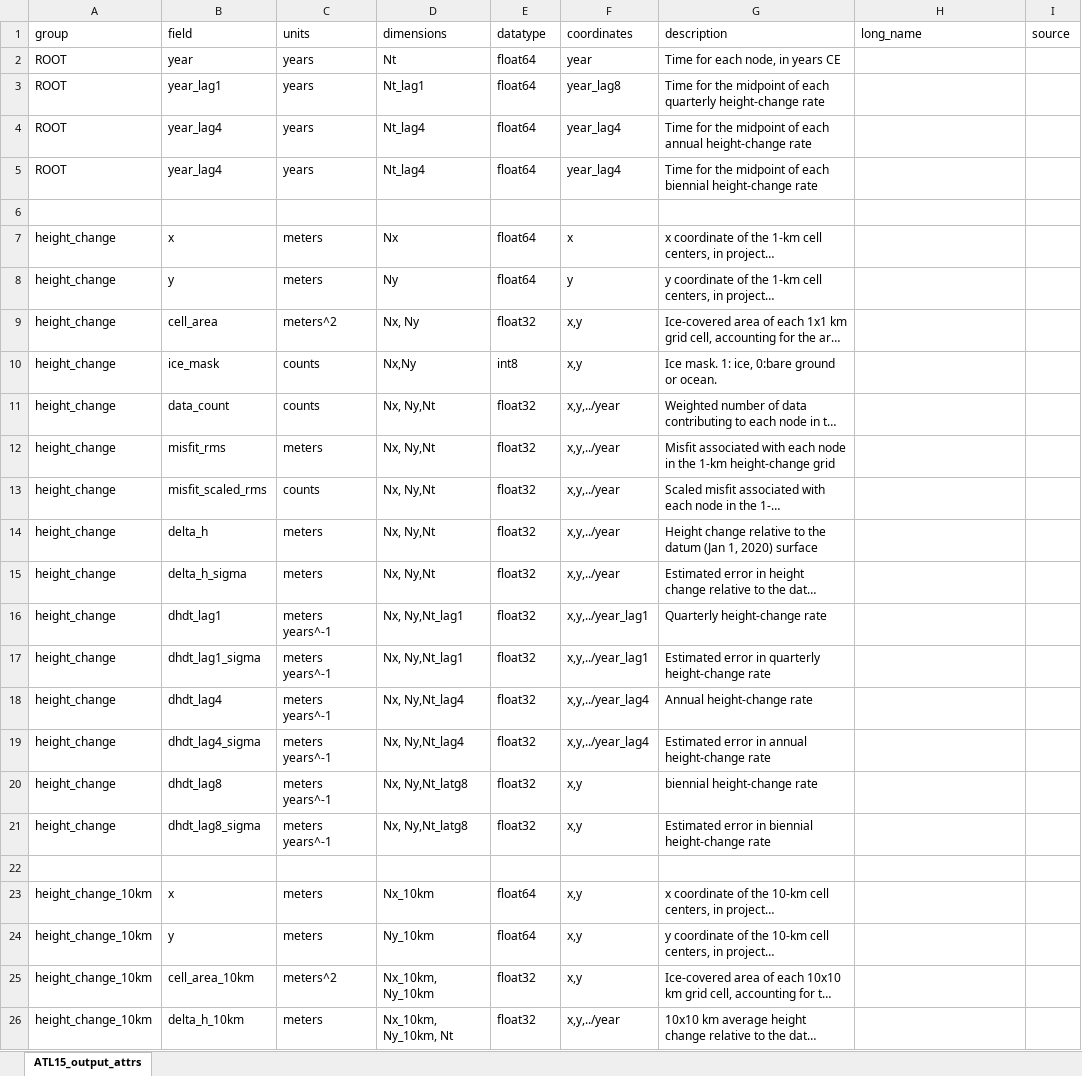
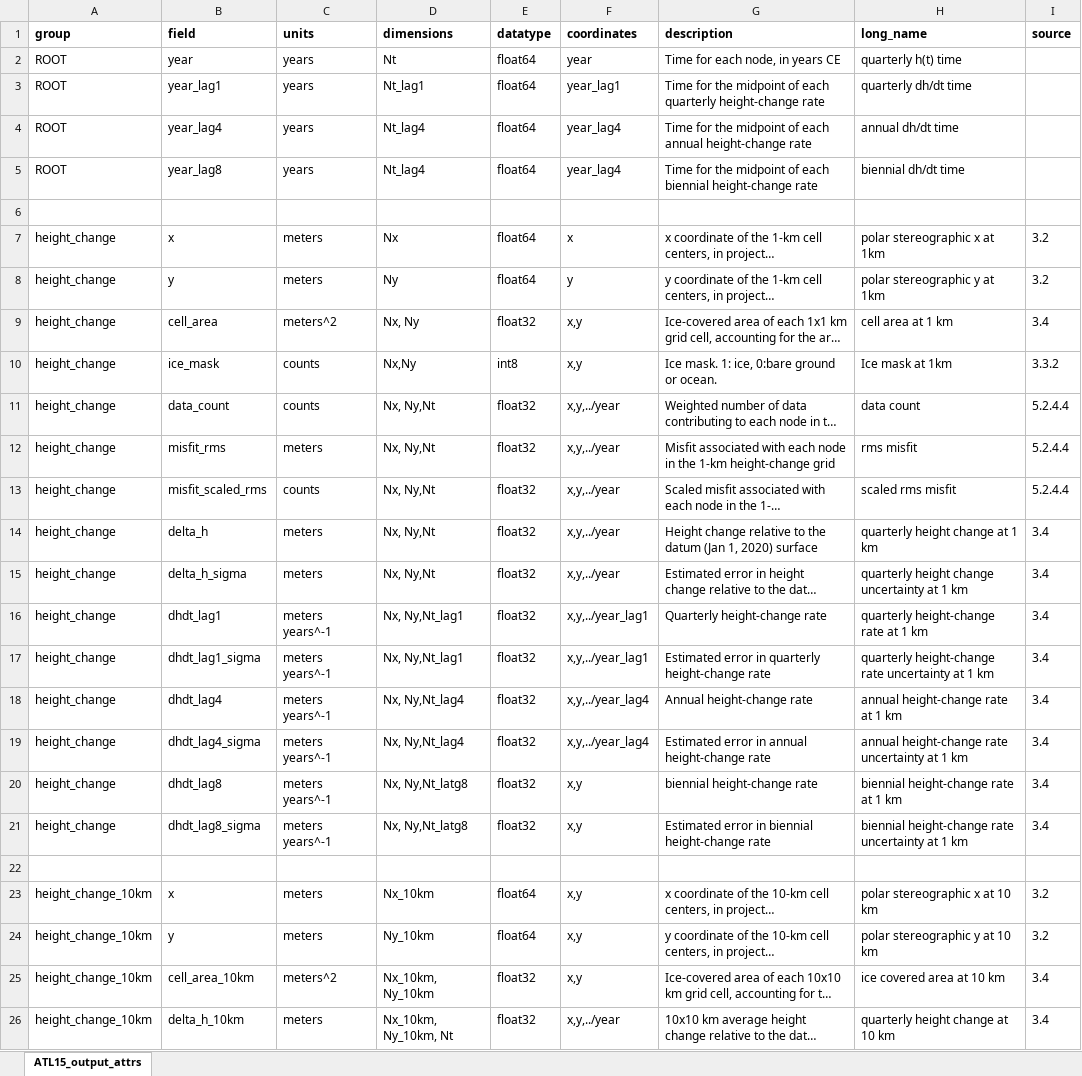
Before and after one commit to SmithB/surfaceChange, an Excel workbook: ATL15_output_attrs.xlsx, sheet ATL15_output_attrs, drawn as a sheet; only a part is shown; long unchanged cells end in …; values as stored, in another font and other column widths than the file's, no borders; the diff covers the shown part only; the diff names each change by its address in the sheet, - before the commit and + after, or states it on an @@ line.

Commit message:
ATL15_output_attrs: fixed some typos, added source and long name fields

```diff
--- a/ATL15_output_attrs.xlsx (sheet ATL15_output_attrs)
+++ b/ATL15_output_attrs.xlsx (sheet ATL15_output_attrs)
-A1:I1 bold: off
+A1:I1 bold: on
-H2 (long_name): (empty)
+H2 (long_name): quarterly h(t) time
-F3 (coordinates): year_lag8
+F3 (coordinates): year_lag1
-H3 (long_name): (empty)
+H3 (long_name): quarterly dh/dt time
-H4 (long_name): (empty)
+H4 (long_name): annual dh/dt time
-B5 (field): year_lag4
+B5 (field): year_lag8
-H5 (long_name): (empty)
+H5 (long_name): biennial dh/dt time
-H7 (long_name): (empty)
+H7 (long_name): polar stereographic x at 1km
-I7:I8 (source): (empty)
+I7:I8 (source): 3.2
-H8 (long_name): (empty)
+H8 (long_name): polar stereographic y at 1km
-H9 (long_name): (empty)
+H9 (long_name): cell area at 1 km
-I9 (source): (empty)
+I9 (source): 3.4
-H10 (long_name): (empty)
+H10 (long_name): Ice mask at 1km
-I10 (source): (empty)
+I10 (source): 3.3.2
-H11 (long_name): (empty)
+H11 (long_name): data count
-I11:I13 (source): (empty)
+I11:I13 (source): 5.2.4.4
-H12 (long_name): (empty)
+H12 (long_name): rms misfit
-H13 (long_name): (empty)
+H13 (long_name): scaled rms misfit
-H14 (long_name): (empty)
+H14 (long_name): quarterly height change at 1 km
-I14:I21 (source): (empty)
+I14:I21 (source): 3.4
-H15 (long_name): (empty)
+H15 (long_name): quarterly height change uncertainty at 1 km
-H16 (long_name): (empty)
+H16 (long_name): quarterly height-change rate at 1 km
-H17 (long_name): (empty)
+H17 (long_name): quarterly height-change rate uncertainty at 1 km
-H18 (long_name): (empty)
+H18 (long_name): annual height-change rate at 1 km
-H19 (long_name): (empty)
+H19 (long_name): annual height-change rate uncertainty at 1 km
-H20 (long_name): (empty)
+H20 (long_name): biennial height-change rate at 1 km
-H21 (long_name): (empty)
+H21 (long_name): biennial height-change rate uncertainty at 1 km
-H23 (long_name): (empty)
+H23 (long_name): polar stereographic x at 10 km
-I23:I24 (source): (empty)
+I23:I24 (source): 3.2
-H24 (long_name): (empty)
+H24 (long_name): polar stereographic y at 10 km
-H25 (long_name): (empty)
+H25 (long_name): ice covered area at 10 km
-I25:I26 (source): (empty)
+I25:I26 (source): 3.4
-H26 (long_name): (empty)
+H26 (long_name): quarterly height change at 10 km
```
Also changed, not shown: 2 removed rows and 58 edited cells elsewhere in this sheet, 1 other file.
